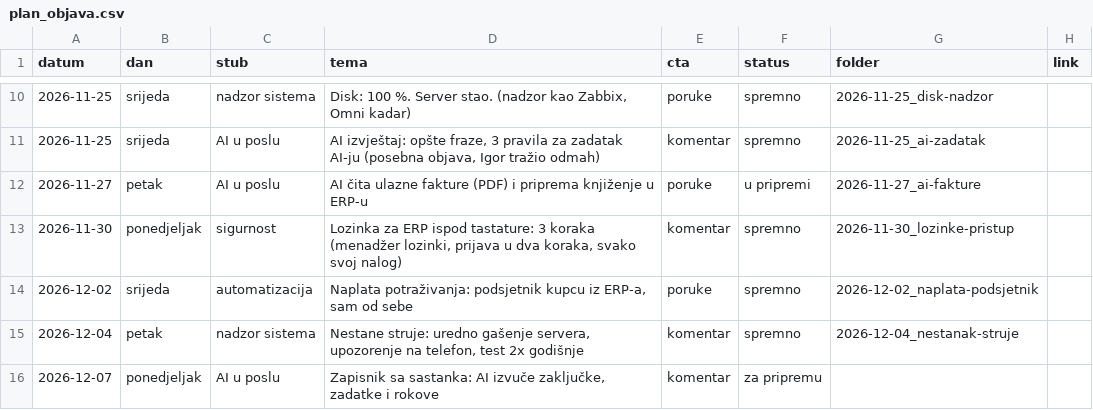
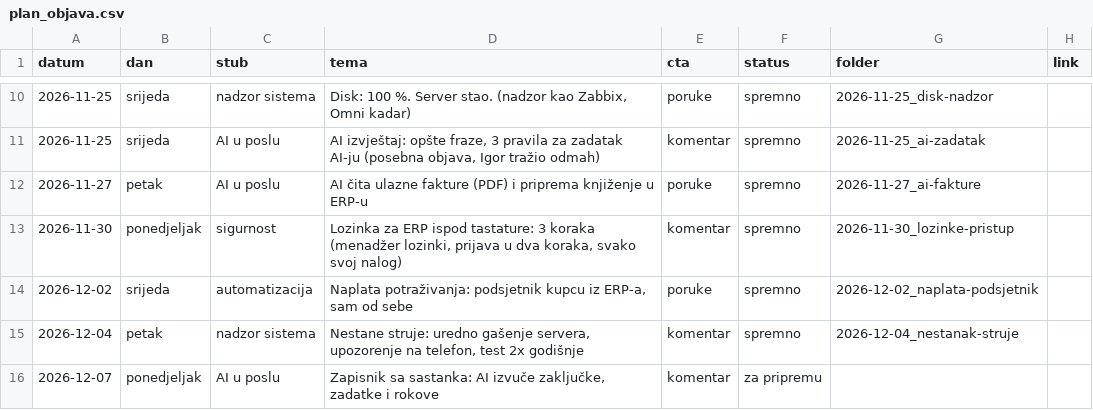
Before and after one commit to tigor13061306/video-nadzor-objave, a CSV file: pravila/plan_objava.csv, drawn as a sheet; only a part is shown, gaps mark what is left out.

```diff
--- a/pravila/plan_objava.csv
+++ b/pravila/plan_objava.csv
@@ -11,3 +11,3 @@ datum;dan;stub;tema;cta;status;folder;link
 2026-11-25;srijeda;AI u poslu;AI izvještaj: opšte fraze, 3 pravila za zadatak AI-ju (posebna objava, Igor tražio odmah);komentar;spremno;2026-11-25_ai-zadatak;
-2026-11-27;petak;AI u poslu;AI čita ulazne fakture (PDF) i priprema knjiženje u ERP-u;poruke;u pripremi;2026-11-27_ai-fakture;
+2026-11-27;petak;AI u poslu;AI čita ulazne fakture (PDF) i priprema knjiženje u ERP-u;poruke;spremno;2026-11-27_ai-fakture;
 2026-11-30;ponedjeljak;sigurnost;Lozinka za ERP ispod tastature: 3 koraka (menadžer lozinki, prijava u dva koraka, svako svoj nalog);komentar;spremno;2026-11-30_lozinke-pristup;
```
Also changed, not shown: 12 other files.
